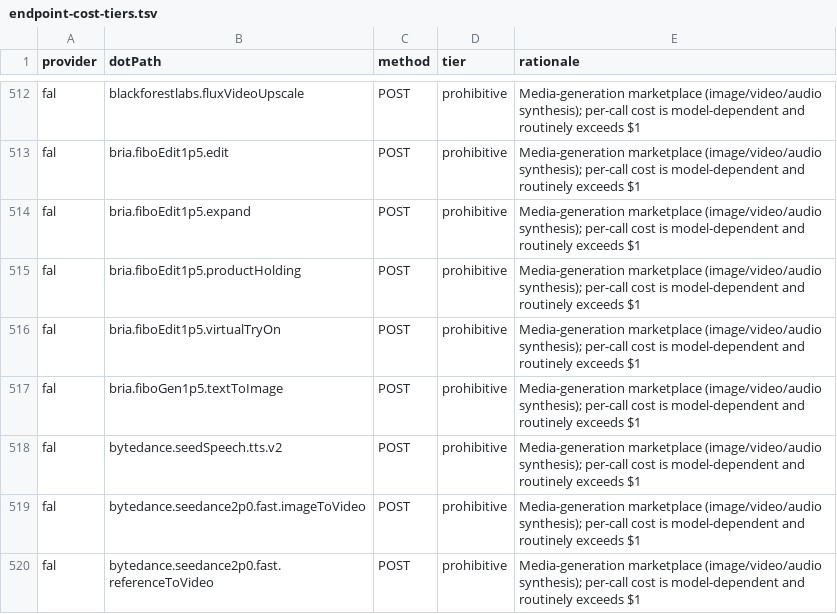
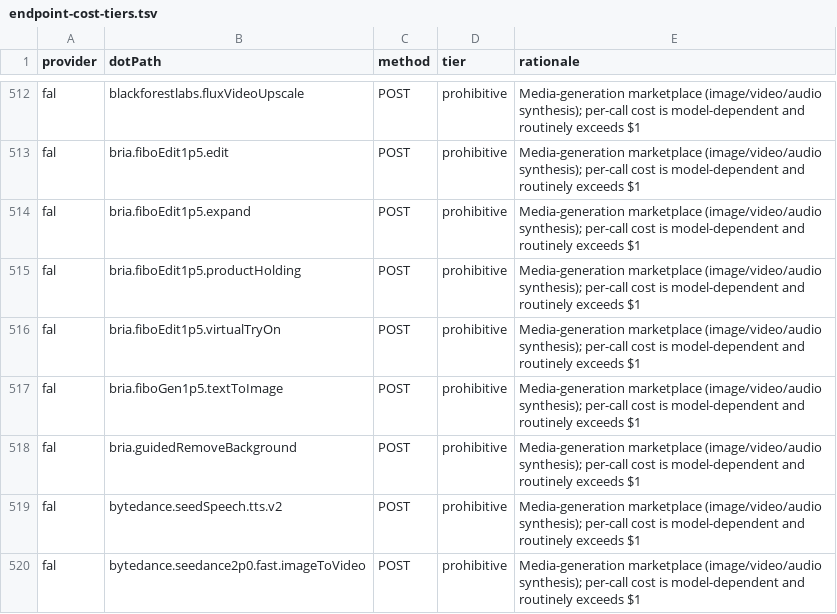
Before and after one commit to justintanner/apicity, a TSV file: scripts/endpoint-cost-tiers.tsv, drawn as a sheet; only a part is shown, gaps mark what is left out; the shorter side is filled out with more unchanged rows; the diff names each change by its address in the sheet, - before the commit and + after, or states it on an @@ line.

Commit message:
feat(fal): add Bria Guided Remove Background (ac-qhznxn) (#346)
Co-authored-by: superlzyguy <superlzyguy@users.noreply.github.com>

```diff
--- a/scripts/endpoint-cost-tiers.tsv
+++ b/scripts/endpoint-cost-tiers.tsv
+row 518: fal | bria.guidedRemoveBackground | POST | prohibitive | Media-generation marketplace (image/video/audio synthesis); per-call cost is model-dependent and routinely exceeds $1
```
Also changed, not shown: scripts/endpoint-docs.tsv, 14 other files.
